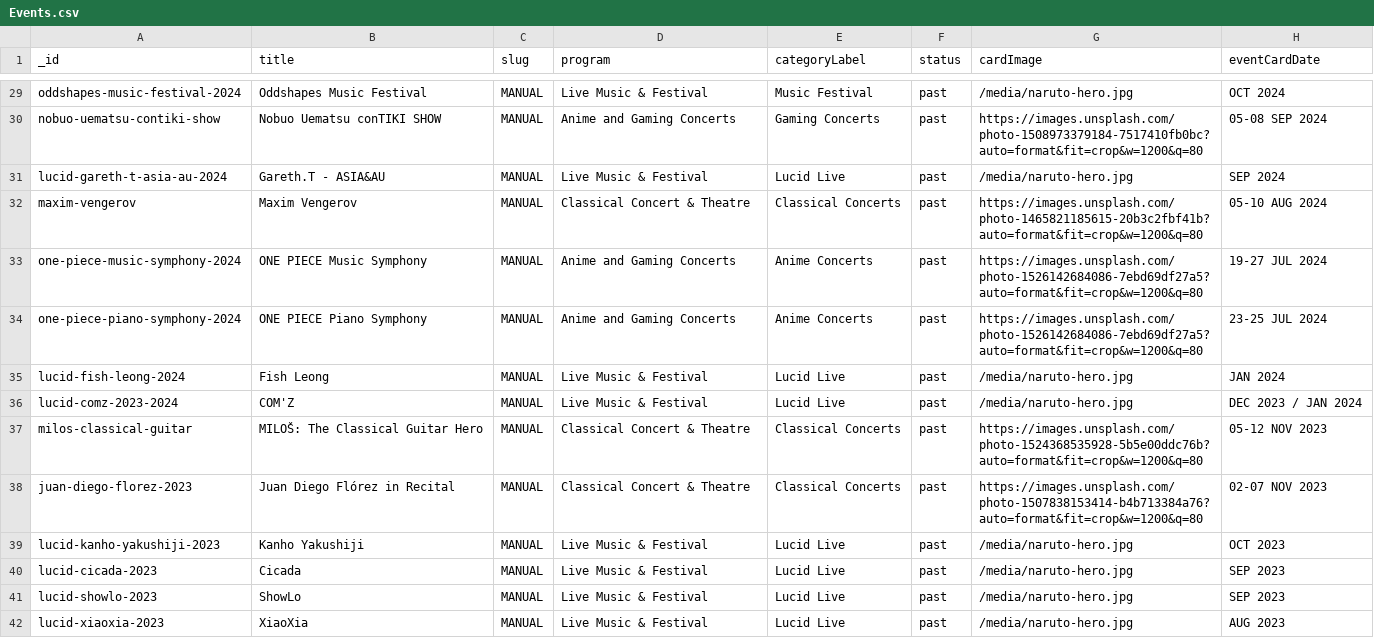
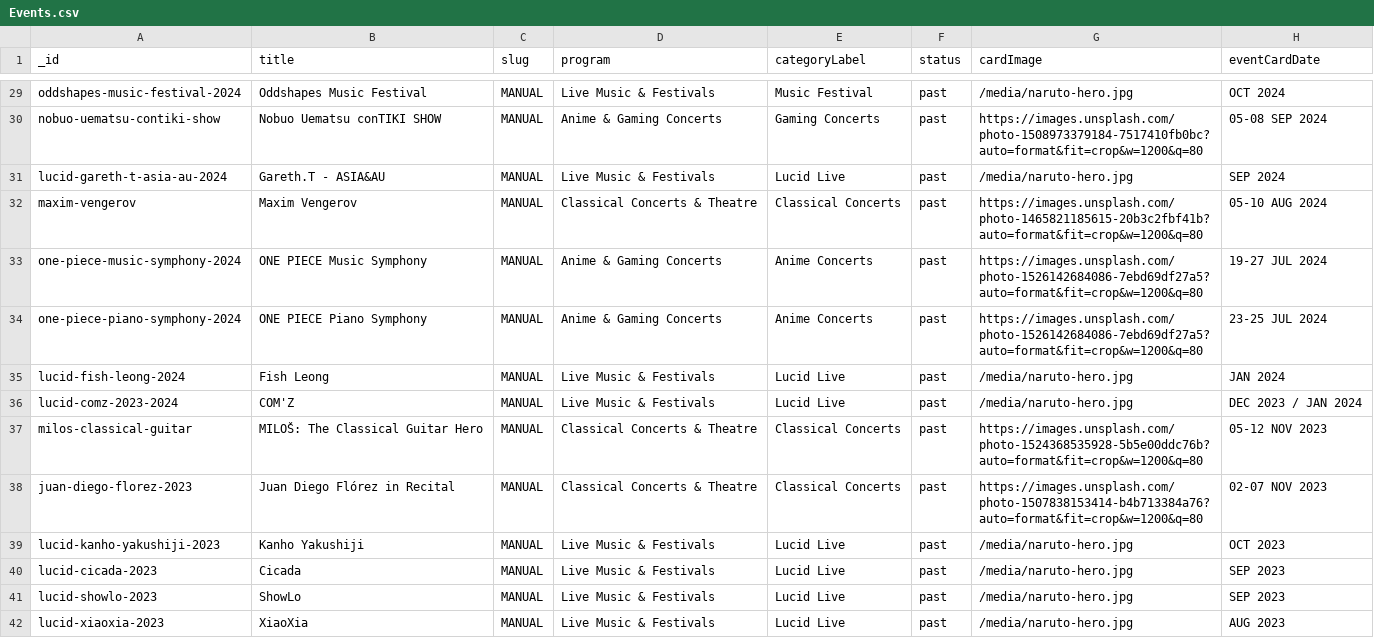
Before and after one commit to helenyucac/castiglione-arts-music-website, a CSV file: wix-import/Events.csv, drawn as a sheet; only a part is shown, gaps mark what is left out; the diff covers the shown part only; the diff names each change by its address in the sheet, - before the commit and + after, or states it on an @@ line.

Commit message:
Standardize program category naming

```diff
--- a/wix-import/Events.csv
+++ b/wix-import/Events.csv
-D29 (program): Live Music & Festival
+D29 (program): Live Music & Festivals
-D30 (program): Anime and Gaming Concerts
+D30 (program): Anime & Gaming Concerts
-D31 (program): Live Music & Festival
+D31 (program): Live Music & Festivals
-D32 (program): Classical Concert & Theatre
+D32 (program): Classical Concerts & Theatre
-D33:D34 (program): Anime and Gaming Concerts
+D33:D34 (program): Anime & Gaming Concerts
-D35:D36 (program): Live Music & Festival
+D35:D36 (program): Live Music & Festivals
-D37:D38 (program): Classical Concert & Theatre
+D37:D38 (program): Classical Concerts & Theatre
-D39:D42 (program): Live Music & Festival
+D39:D42 (program): Live Music & Festivals
```
Also changed, not shown: 52 edited cells elsewhere in this file, wix-import/Programs.csv, 6 other files.
